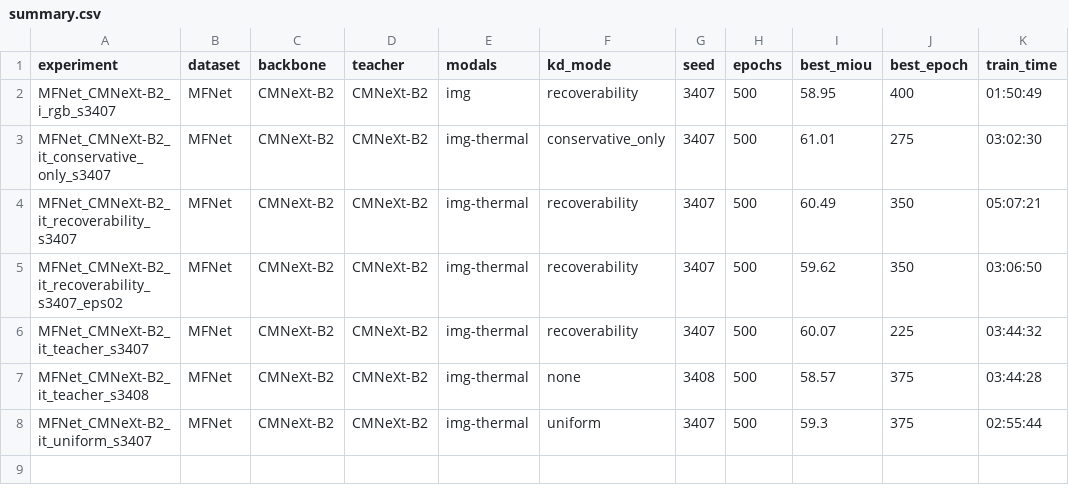
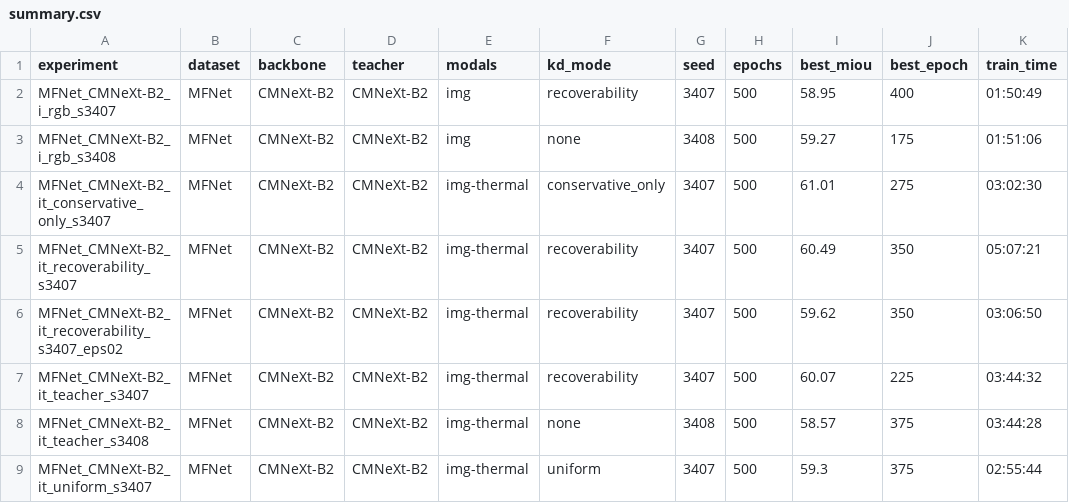
Before and after one commit to L218Y/CVPR2027_KD, a CSV file: results/summary.csv, drawn as a sheet.

Commit message:
results: 2026-10-22T21:22:20Z on 7ec8c19e901c (seed3408 rgb)

```diff
--- a/results/summary.csv
+++ b/results/summary.csv
@@ -2,2 +2,3 @@ experiment,dataset,backbone,teacher,modals,kd_mode,seed,epochs,best_miou,best_ep
 MFNet_CMNeXt-B2_i_rgb_s3407,MFNet,CMNeXt-B2,CMNeXt-B2,img,recoverability,3407,500,58.95,400,01:50:49
+MFNet_CMNeXt-B2_i_rgb_s3408,MFNet,CMNeXt-B2,CMNeXt-B2,img,none,3408,500,59.27,175,01:51:06
 MFNet_CMNeXt-B2_it_conservative_only_s3407,MFNet,CMNeXt-B2,CMNeXt-B2,img-thermal,conservative_only,3407,500,61.01,275,03:02:30
```
Also changed, not shown: 3 other files.
